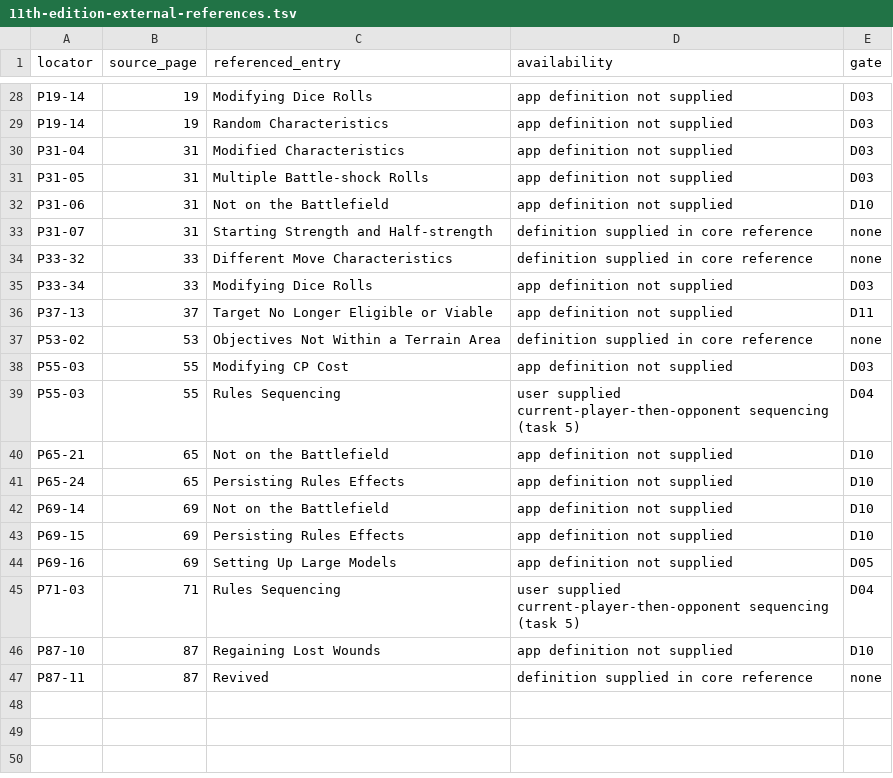
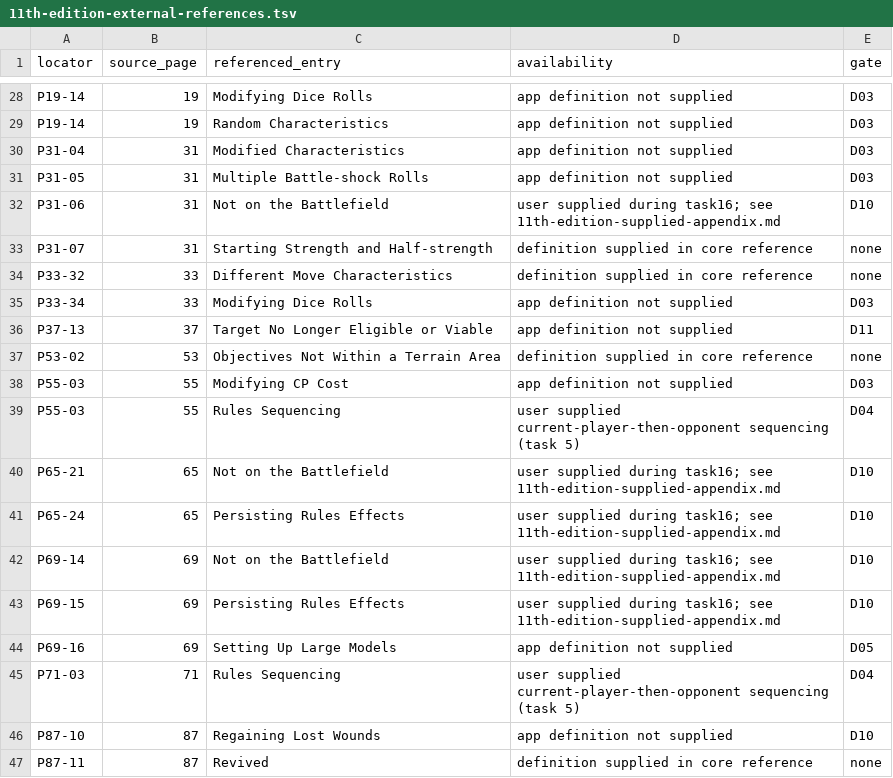
Before and after one commit to rl-language/4Hammer, a TSV file: doc/11th-edition-external-references.tsv, drawn as a sheet; only a part is shown, gaps mark what is left out.

Commit message:
Track supplied offboard definitions and transport rule coverage

```diff
--- a/doc/11th-edition-external-references.tsv
+++ b/doc/11th-edition-external-references.tsv
@@ -31,3 +31,3 @@ P31-04	31	Modified Characteristics	app definition not supplied	D03
 P31-05	31	Multiple Battle-shock Rolls	app definition not supplied	D03
-P31-06	31	Not on the Battlefield	app definition not supplied	D10
+P31-06	31	Not on the Battlefield	user supplied during task16; see 11th-edition-supplied-appendix.md	D10
 P31-07	31	Starting Strength and Half-strength	definition supplied in core reference	none
@@ -39,6 +39,6 @@ P55-03	55	Modifying CP Cost	app definition not supplied	D03
 P55-03	55	Rules Sequencing	user supplied current-player-then-opponent sequencing (task 5)	D04
-P65-21	65	Not on the Battlefield	app definition not supplied	D10
-P65-24	65	Persisting Rules Effects	app definition not supplied	D10
-P69-14	69	Not on the Battlefield	app definition not supplied	D10
-P69-15	69	Persisting Rules Effects	app definition not supplied	D10
+P65-21	65	Not on the Battlefield	user supplied during task16; see 11th-edition-supplied-appendix.md	D10
+P65-24	65	Persisting Rules Effects	user supplied during task16; see 11th-edition-supplied-appendix.md	D10
+P69-14	69	Not on the Battlefield	user supplied during task16; see 11th-edition-supplied-appendix.md	D10
+P69-15	69	Persisting Rules Effects	user supplied during task16; see 11th-edition-supplied-appendix.md	D10
 P69-16	69	Setting Up Large Models	app definition not supplied	D05
```
Also changed, not shown: 1 other file.
